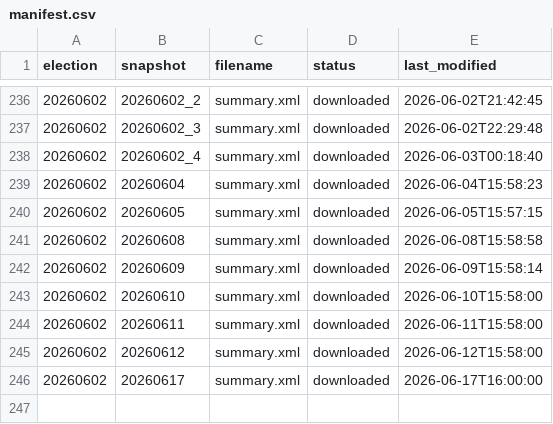
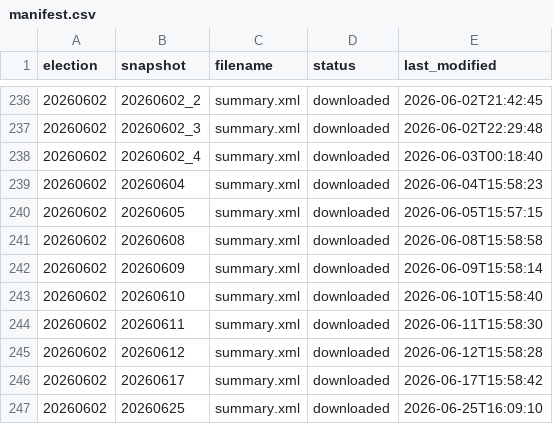
Before and after one commit to Grow-SF/sf-election-historical-counts, a CSV file: data/manifest.csv, drawn as a sheet; only a part is shown, gaps mark what is left out.

```diff
--- a/data/manifest.csv
+++ b/data/manifest.csv
@@ -242,5 +242,6 @@ election,snapshot,filename,status,last_modified
 20260602,20260609,summary.xml,downloaded,2026-06-09T15:58:14
-20260602,20260610,summary.xml,downloaded,2026-06-10T15:58:00
-20260602,20260611,summary.xml,downloaded,2026-06-11T15:58:00
-20260602,20260612,summary.xml,downloaded,2026-06-12T15:58:00
-20260602,20260617,summary.xml,downloaded,2026-06-17T16:00:00
+20260602,20260610,summary.xml,downloaded,2026-06-10T15:58:40
+20260602,20260611,summary.xml,downloaded,2026-06-11T15:58:30
+20260602,20260612,summary.xml,downloaded,2026-06-12T15:58:28
+20260602,20260617,summary.xml,downloaded,2026-06-17T15:58:42
+20260602,20260625,summary.xml,downloaded,2026-06-25T16:09:10
```
Also changed, not shown: data/sf_count_timeline.csv, data/sf_days_to_90.csv, 5 other files.
